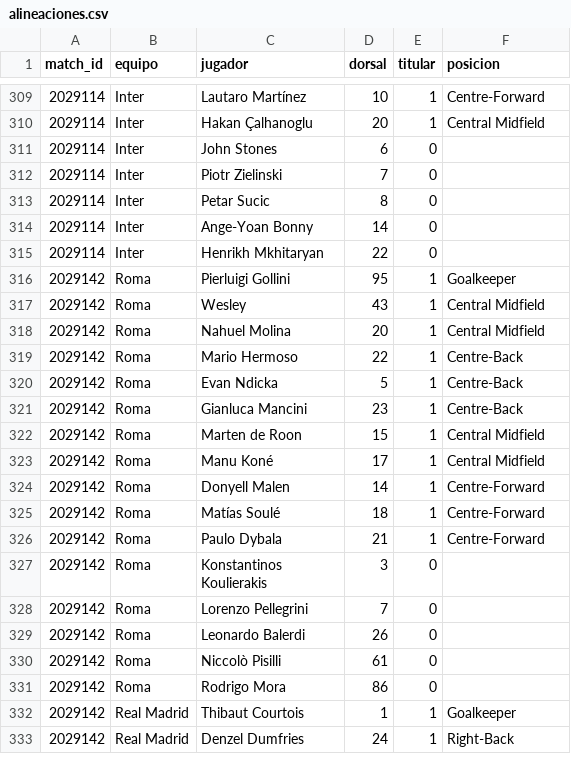
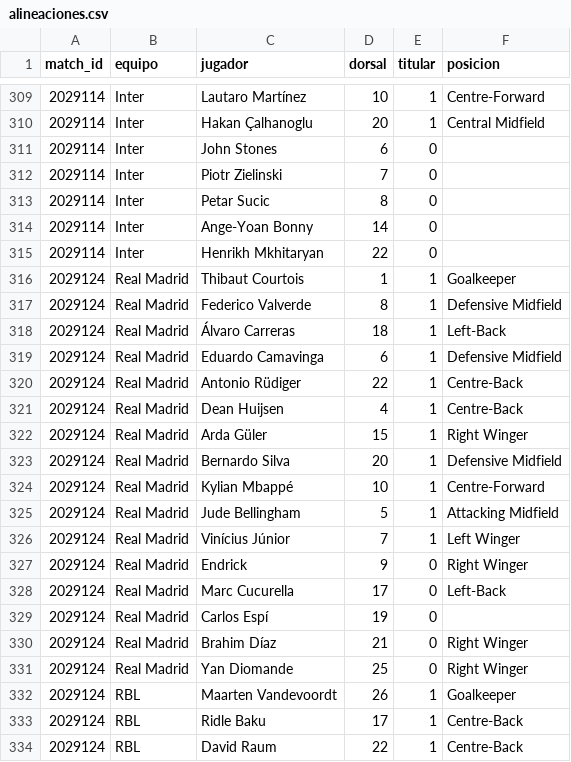
Before and after one commit to feeeeer/real-madrid-analytics, a CSV file: docs/data/alineaciones.csv, drawn as a sheet; only a part is shown, gaps mark what is left out; the shorter side is filled out with more unchanged rows; the diff covers the shown part only.

```diff
--- a/docs/data/alineaciones.csv
+++ b/docs/data/alineaciones.csv
@@ -315 +315,20 @@ match_id,equipo,jugador,dorsal,titular,posicion
 2029114,Inter,Henrikh Mkhitaryan,22,0,
+2029124,Real Madrid,Thibaut Courtois,1,1,Goalkeeper
+2029124,Real Madrid,Federico Valverde,8,1,Defensive Midfield
+2029124,Real Madrid,Álvaro Carreras,18,1,Left-Back
+2029124,Real Madrid,Eduardo Camavinga,6,1,Defensive Midfield
+2029124,Real Madrid,Antonio Rüdiger,22,1,Centre-Back
+2029124,Real Madrid,Dean Huijsen,4,1,Centre-Back
+2029124,Real Madrid,Arda Güler,15,1,Right Winger
+2029124,Real Madrid,Bernardo Silva,20,1,Defensive Midfield
+2029124,Real Madrid,Kylian Mbappé,10,1,Centre-Forward
+2029124,Real Madrid,Jude Bellingham,5,1,Attacking Midfield
+2029124,Real Madrid,Vinícius Júnior,7,1,Left Winger
+2029124,Real Madrid,Endrick,9,0,Right Winger
+2029124,Real Madrid,Marc Cucurella,17,0,Left-Back
+2029124,Real Madrid,Carlos Espí,19,0,
+2029124,Real Madrid,Brahim Díaz,21,0,Right Winger
+2029124,Real Madrid,Yan Diomande,25,0,Right Winger
+2029124,RBL,Maarten Vandevoordt,26,1,Goalkeeper
+2029124,RBL,Ridle Baku,17,1,Centre-Back
+2029124,RBL,David Raum,22,1,Centre-Back
```
Also changed, not shown: 13 added rows elsewhere in this file, docs/data/metricas_equipo.csv, docs/data/metricas_jugador.csv, 6 other files.
